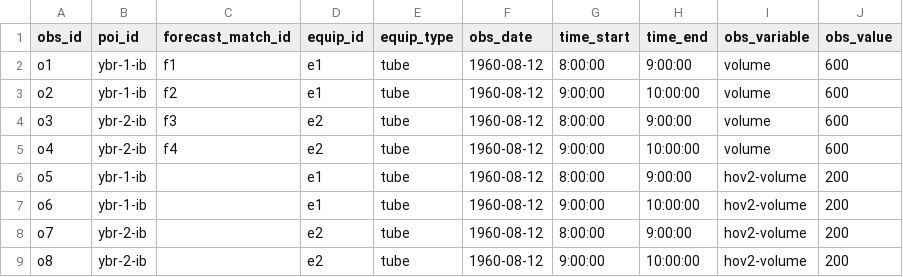
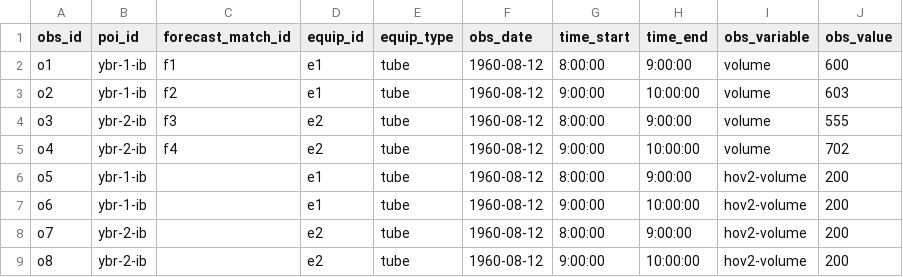
Before and after one commit to e-lo/forecastcards, a CSV file: forecastcards/examples/emeraldcitydot-rx123-yellowbrickroadhov/observations/observations-1960.csv, drawn as a sheet.

Commit message:
make data vary

```diff
--- a/forecastcards/examples/emeraldcitydot-rx123-yellowbrickroadhov/observations/observations-1960.csv
+++ b/forecastcards/examples/emeraldcitydot-rx123-yellowbrickroadhov/observations/observations-1960.csv
@@ -2,5 +2,5 @@ obs_id,poi_id,forecast_match_id,equip_id,equip_type,obs_date,time_start,time_end
 o1,ybr-1-ib,f1,e1,tube,1960-08-12,8:00:00,9:00:00,volume,600
-o2,ybr-1-ib,f2,e1,tube,1960-08-12,9:00:00,10:00:00,volume,600
-o3,ybr-2-ib,f3,e2,tube,1960-08-12,8:00:00,9:00:00,volume,600
-o4,ybr-2-ib,f4,e2,tube,1960-08-12,9:00:00,10:00:00,volume,600
+o2,ybr-1-ib,f2,e1,tube,1960-08-12,9:00:00,10:00:00,volume,603
+o3,ybr-2-ib,f3,e2,tube,1960-08-12,8:00:00,9:00:00,volume,555
+o4,ybr-2-ib,f4,e2,tube,1960-08-12,9:00:00,10:00:00,volume,702
 o5,ybr-1-ib,,e1,tube,1960-08-12,8:00:00,9:00:00,hov2-volume,200
```
